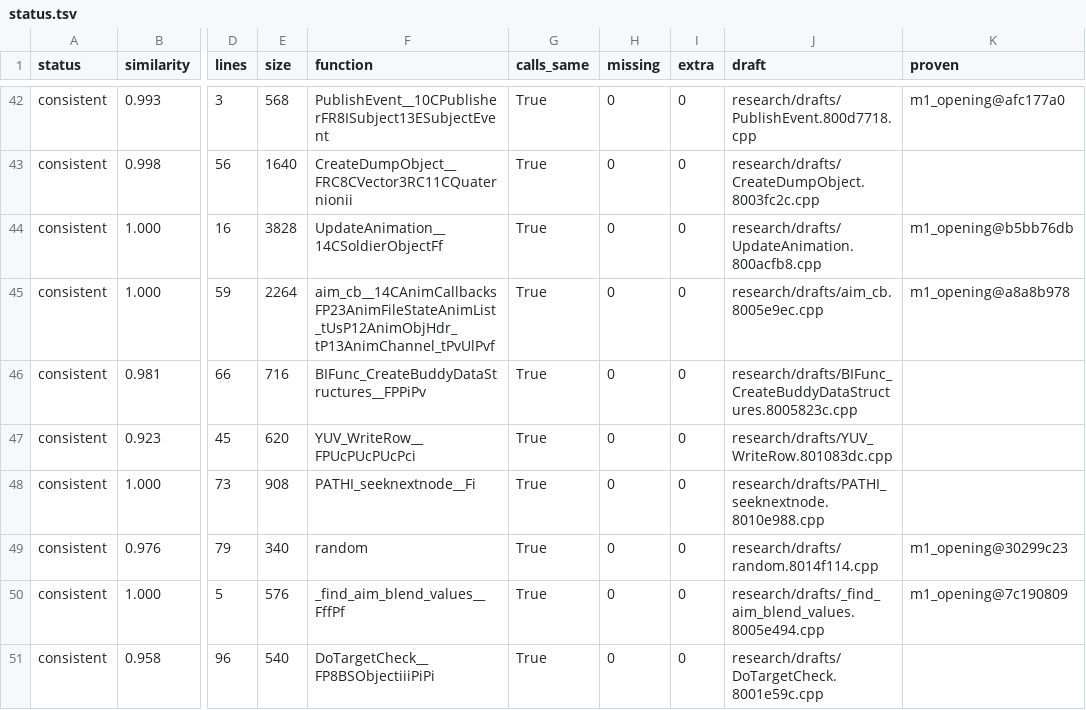
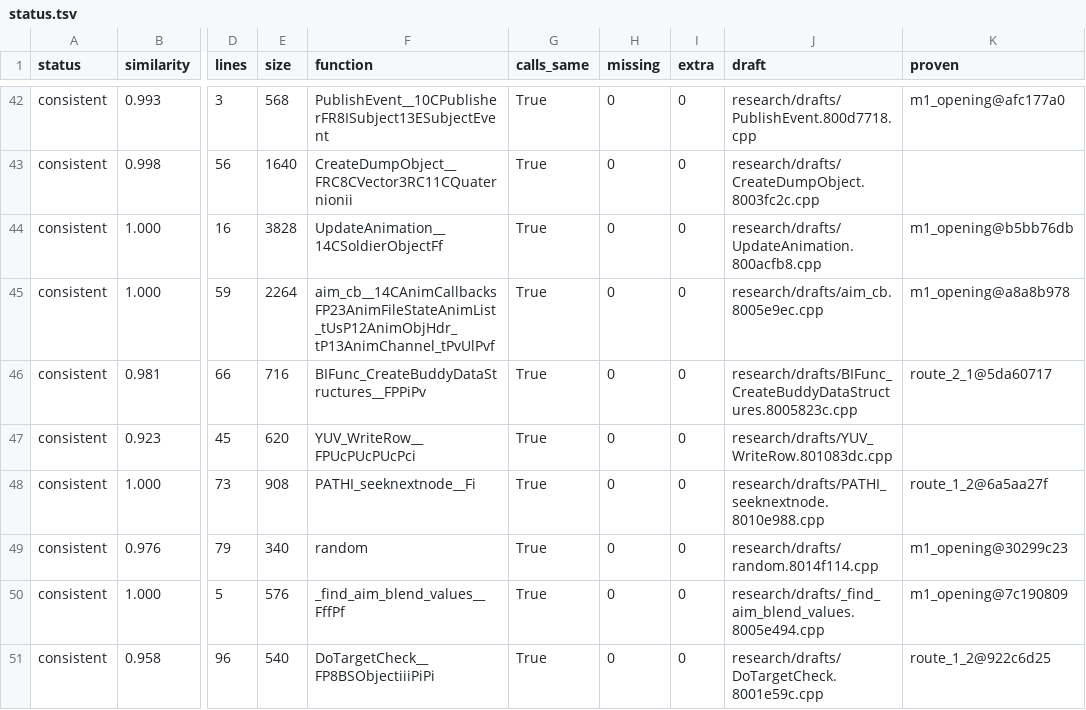
Before and after one commit to kyleckroeger/moh-frontline-decomp, a TSV file: research/drafts/status.tsv, drawn as a sheet; only a part is shown, gaps mark what is left out; the diff covers the shown part only; the diff names each change by its address in the sheet, - before the commit and + after, or states it on an @@ line.

```diff
--- a/research/drafts/status.tsv
+++ b/research/drafts/status.tsv
-K46 (proven): (empty)
+K46 (proven): route_2_1@5da60717
-K48 (proven): (empty)
+K48 (proven): route_1_2@6a5aa27f
-K51 (proven): (empty)
+K51 (proven): route_1_2@922c6d25
```
Also changed, not shown: 27 edited cells elsewhere in this file, 20 other files.
